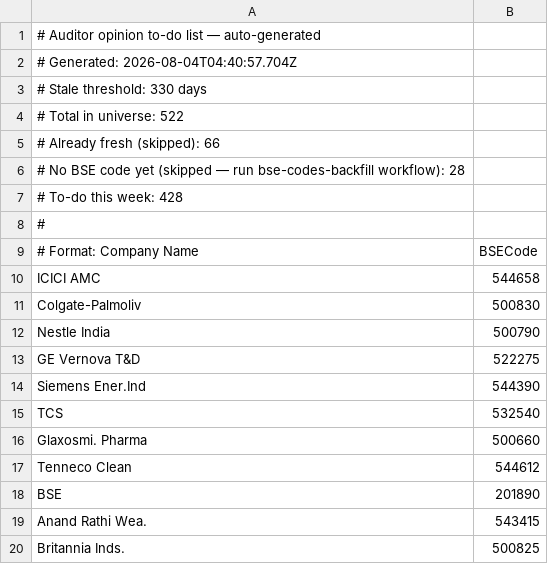
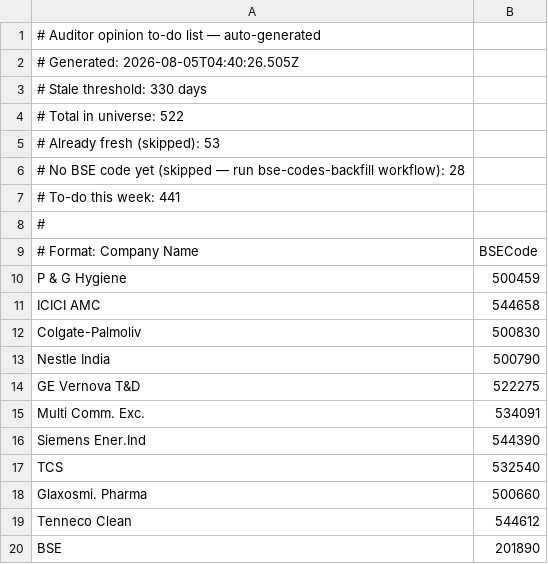
Before and after one commit to ceekay-munshot/klpdash, a CSV file: public/data/auditor-todo.csv, drawn as a sheet; only a part is shown; the shorter side is filled out with more unchanged rows; the diff covers the shown part only.

```diff
--- a/public/data/auditor-todo.csv
+++ b/public/data/auditor-todo.csv
@@ -1,10 +1,11 @@
 # Auditor opinion to-do list — auto-generated
-# Generated: 2026-08-04T04:40:57.704Z
+# Generated: 2026-08-05T04:40:26.505Z
 # Stale threshold: 330 days
 # Total in universe: 522
-# Already fresh (skipped): 66
+# Already fresh (skipped): 53
 # No BSE code yet (skipped — run bse-codes-backfill workflow): 28
-# To-do this week: 428
+# To-do this week: 441
 #
 # Format: Company Name, BSECode
+P & G Hygiene, 500459
 ICICI AMC, 544658
@@ -13,2 +14,3 @@ Nestle India, 500790
 GE Vernova T&D, 522275
+Multi Comm. Exc., 534091
 Siemens Ener.Ind, 544390
```
Also changed, not shown: 11 added rows elsewhere in this file.
